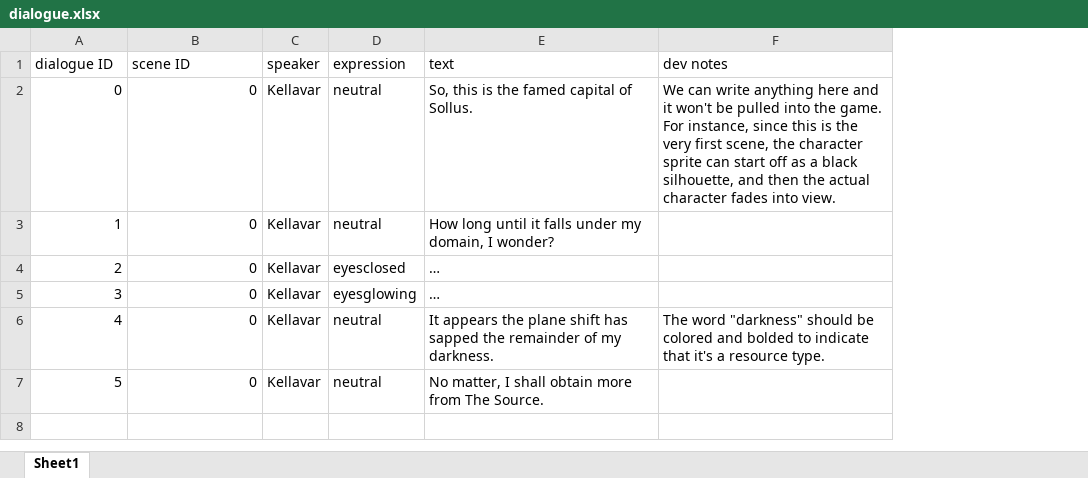
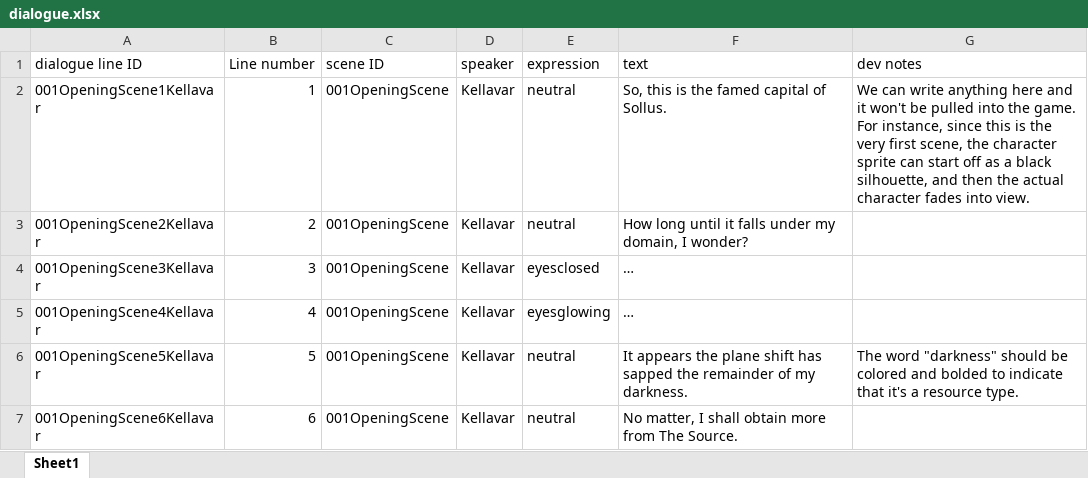
Before and after one commit to Spiritbeard/incremental-demon-game, an Excel workbook: Incremental Demon Game Project/dialogue.xlsx, sheet Sheet1, drawn as a sheet; values as stored, in another font and other column widths than the file's, no borders; removed rows and columns are numbered as before the commit, all else as after; the diff names each change by its address in the sheet, - before the commit and + after, or states it on an @@ line.

Commit message:
animations and dialogue update

```diff
--- a/Incremental Demon Game Project/dialogue.xlsx (sheet Sheet1)
+++ b/Incremental Demon Game Project/dialogue.xlsx (sheet Sheet1)
+column A (dialogue line ID), rows 2-6: 001OpeningScene1Kellavar | 001OpeningScene2Kellavar | 001OpeningScene3Kellavar | 001OpeningScene4Kellavar | 001OpeningScene5Kellavar
-B1: dialogue ID
+B1: Line number
-row 2: 0 | 0 | Kellavar | neutral | So, this is the famed capital of Sollus. | We can write anything here and it won't be pulled into the game. For instance, since this is the very first scene, the character sprite can start off as a black silhouette, and then the actual character fades into view.
-C2:C6 (scene ID): 0
+C2:C6 (scene ID): 001OpeningScene
-F2 (text): How long until it falls under my domain, I wonder?
+F2 (text): So, this is the famed capital of Sollus.
-G2 (dev notes): (empty)
+G2 (dev notes): We can write anything here and it won't be pulled into the game. For instance, since this is the very first scene, the character sprite can start off as a black silhouette, and then the actual character fades into view.
-E3 (expression): eyesclosed
+E3 (expression): neutral
-F3 (text): …
+F3 (text): How long until it falls under my domain, I wonder?
-E4 (expression): eyesglowing
+E4 (expression): eyesclosed
-E5 (expression): neutral
+E5 (expression): eyesglowing
-F5 (text): It appears the plane shift has sapped the remainder of my darkness.
+F5 (text): …
-G5 (dev notes): The word "darkness" should be colored and bolded to indicate that it's a resource type.
+G5 (dev notes): (empty)
-F6 (text): No matter, I shall obtain more from The Source.
+F6 (text): It appears the plane shift has sapped the remainder of my darkness.
-G6 (dev notes): (empty)
+G6 (dev notes): The word "darkness" should be colored and bolded to indicate that it's a resource type.
+row 7: 001OpeningScene6Kellavar | 6 | 001OpeningScene | Kellavar | neutral | No matter, I shall obtain more from The Source.
```
Also changed, not shown: 54 other files.
